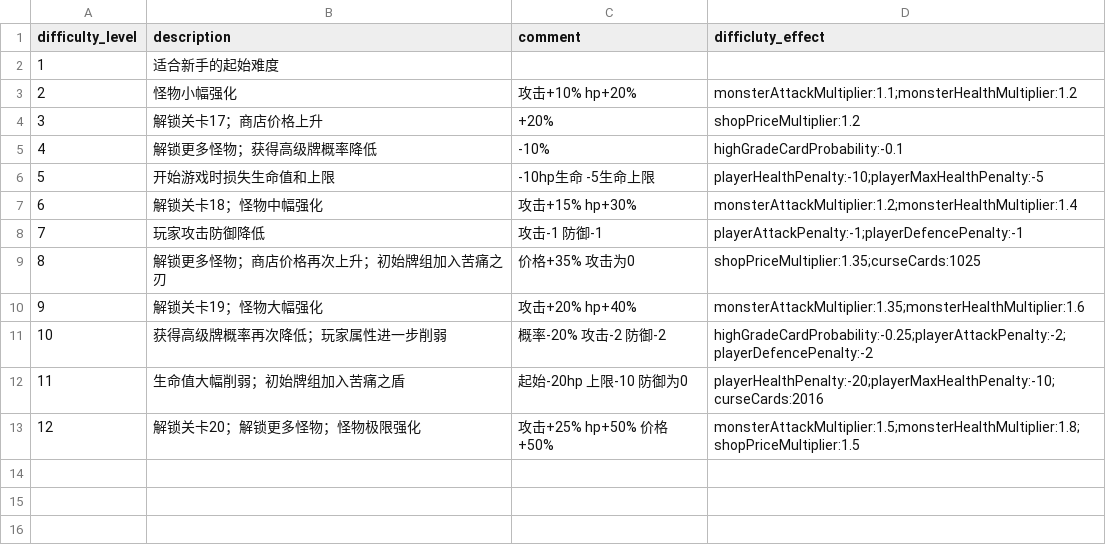
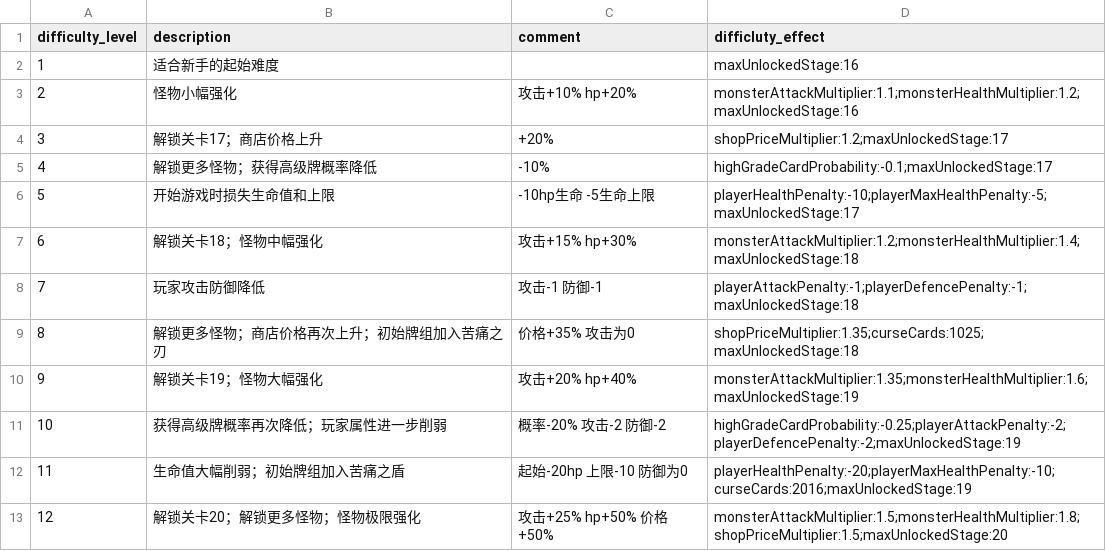
Before and after one commit to Nancobamboo/joeys-nightmare-2, a CSV file: joey2/Assets/Resources/Data/difficulty_config.csv, drawn as a sheet.

Commit message:
Update texture importer settings and difficulty configurations. Adjust serialized version for multiple image assets and enhance difficulty config to include maximum unlocked stages. Refactor shop cost calculations to incorporate difficulty multipliers and relic discounts, ensuring a more dynamic gameplay experience.

```diff
--- a/joey2/Assets/Resources/Data/difficulty_config.csv
+++ b/joey2/Assets/Resources/Data/difficulty_config.csv
@@ -1,13 +1,13 @@
 difficulty_level,description,comment,difficluty_effect
-1,适合新手的起始难度,,
-2,怪物小幅强化,攻击+10% hp+20%,monsterAttackMultiplier:1.1;monsterHealthMultiplier:1.2
-3,解锁关卡17；商店价格上升,+20%,shopPriceMultiplier:1.2
-4,解锁更多怪物；获得高级牌概率降低,-10%,highGradeCardProbability:-0.1
-5,开始游戏时损失生命值和上限,-10hp生命 -5生命上限,playerHealthPenalty:-10;playerMaxHealthPenalty:-5
-6,解锁关卡18；怪物中幅强化,攻击+15% hp+30%,monsterAttackMultiplier:1.2;monsterHealthMultiplier:1.4
-7,玩家攻击防御降低,攻击-1 防御-1,playerAttackPenalty:-1;playerDefencePenalty:-1
-8,解锁更多怪物；商店价格再次上升；初始牌组加入苦痛之刃,价格+35% 攻击为0,shopPriceMultiplier:1.35;curseCards:1025
-9,解锁关卡19；怪物大幅强化,攻击+20% hp+40%,monsterAttackMultiplier:1.35;monsterHealthMultiplier:1.6
-10,获得高级牌概率再次降低；玩家属性进一步削弱,概率-20% 攻击-2 防御-2,highGradeCardProbability:-0.25;playerAttackPenalty:-2;playerDefencePenalty:-2
-11,生命值大幅削弱；初始牌组加入苦痛之盾,起始-20hp 上限-10 防御为0,playerHealthPenalty:-20;playerMaxHealthPenalty:-10;curseCards:2016
-12,解锁关卡20；解锁更多怪物；怪物极限强化,攻击+25% hp+50% 价格+50%,monsterAttackMultiplier:1.5;monsterHealthMultiplier:1.8;shopPriceMultiplier:1.5
+1,适合新手的起始难度,,maxUnlockedStage:16
+2,怪物小幅强化,攻击+10% hp+20%,monsterAttackMultiplier:1.1;monsterHealthMultiplier:1.2;maxUnlockedStage:16
+3,解锁关卡17；商店价格上升,+20%,shopPriceMultiplier:1.2;maxUnlockedStage:17
+4,解锁更多怪物；获得高级牌概率降低,-10%,highGradeCardProbability:-0.1;maxUnlockedStage:17
+5,开始游戏时损失生命值和上限,-10hp生命 -5生命上限,playerHealthPenalty:-10;playerMaxHealthPenalty:-5;maxUnlockedStage:17
+6,解锁关卡18；怪物中幅强化,攻击+15% hp+30%,monsterAttackMultiplier:1.2;monsterHealthMultiplier:1.4;maxUnlockedStage:18
+7,玩家攻击防御降低,攻击-1 防御-1,playerAttackPenalty:-1;playerDefencePenalty:-1;maxUnlockedStage:18
+8,解锁更多怪物；商店价格再次上升；初始牌组加入苦痛之刃,价格+35% 攻击为0,shopPriceMultiplier:1.35;curseCards:1025;maxUnlockedStage:18
+9,解锁关卡19；怪物大幅强化,攻击+20% hp+40%,monsterAttackMultiplier:1.35;monsterHealthMultiplier:1.6;maxUnlockedStage:19
+10,获得高级牌概率再次降低；玩家属性进一步削弱,概率-20% 攻击-2 防御-2,highGradeCardProbability:-0.25;playerAttackPenalty:-2;playerDefencePenalty:-2;maxUnlockedStage:19
+11,生命值大幅削弱；初始牌组加入苦痛之盾,起始-20hp 上限-10 防御为0,playerHealthPenalty:-20;playerMaxHealthPenalty:-10;curseCards:2016;maxUnlockedStage:19
+12,解锁关卡20；解锁更多怪物；怪物极限强化,攻击+25% hp+50% 价格+50%,monsterAttackMultiplier:1.5;monsterHealthMultiplier:1.8;shopPriceMultiplier:1.5;maxUnlockedStage:20
```
Also changed, not shown: joey2/Assets/Resources/Data/relic_info.csv, 13 other files.
